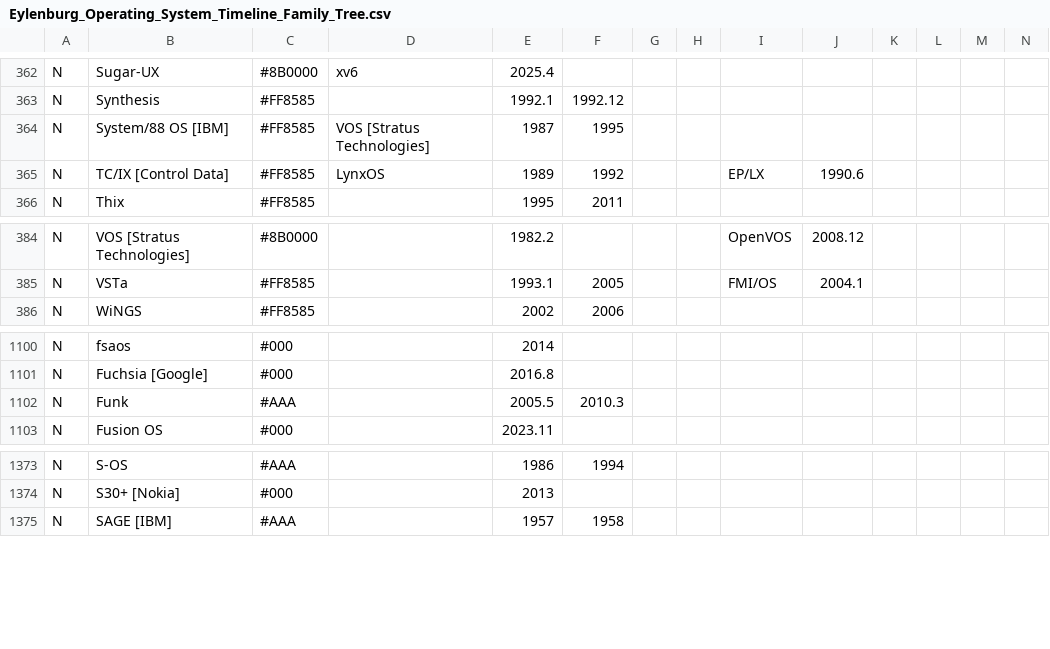
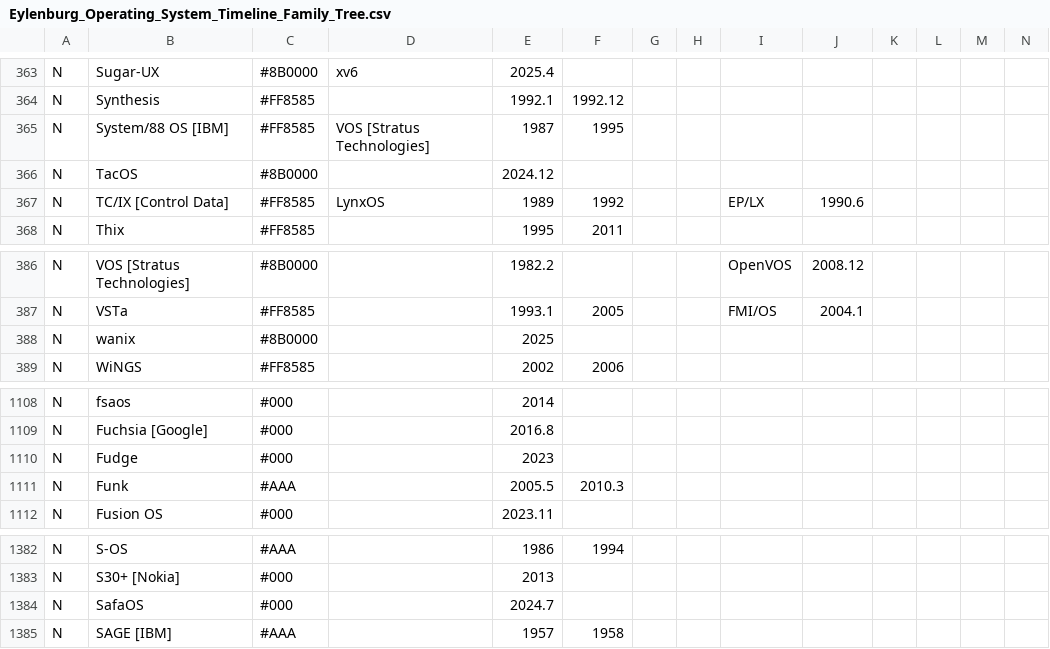
Before and after one commit to eylenburg/os-family-tree, a CSV file: Eylenburg_Operating_System_Timeline_Family_Tree.csv, drawn as a sheet; only a part is shown, gaps mark what is left out; rows hold the shown columns only; the diff covers the shown part only; the diff names each change by its address in the sheet, - before the commit and + after, or states it on an @@ line.

```diff
--- a/Eylenburg_Operating_System_Timeline_Family_Tree.csv
+++ b/Eylenburg_Operating_System_Timeline_Family_Tree.csv
+row 366: N | TacOS | #8B0000 |  | 2024.12
+row 388: N | wanix | #8B0000 |  | 2025
+row 1110: N | Fudge | #000 |  | 2023
+row 1384: N | SafaOS | #000 |  | 2024.7
```
Also changed, not shown: 6 added rows elsewhere in this file.
